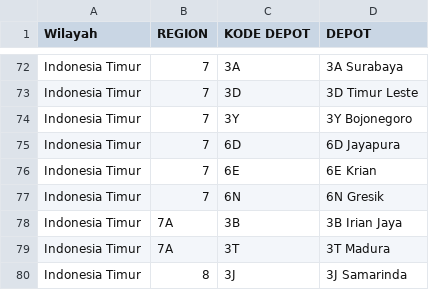
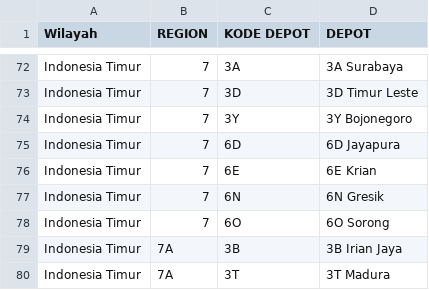
Before and after one commit to NP-Sales-Analytics/Dealer-Nite, a CSV file: public/Hierarchy Depot.csv, drawn as a sheet; only a part is shown, gaps mark what is left out; the shorter side is filled out with more unchanged rows.

```diff
--- a/public/Hierarchy Depot.csv
+++ b/public/Hierarchy Depot.csv
@@ -77,2 +77,3 @@ Indonesia Timur,7,6E,6E Krian
 Indonesia Timur,7,6N,6N Gresik
+Indonesia Timur,7,6O,6O Sorong
 Indonesia Timur,7A,3B,3B Irian Jaya
```
Also changed, not shown: 51 other files.
